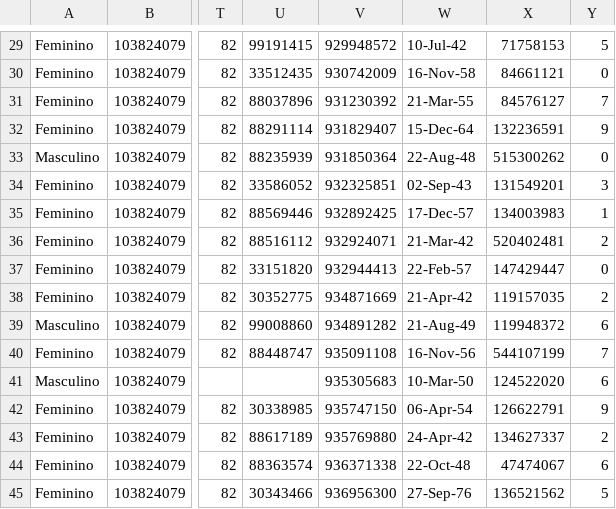
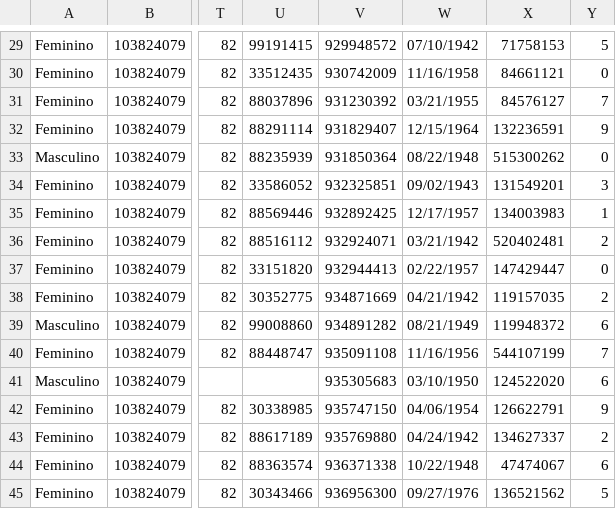
Before and after one commit to besttec/MBCredito, a CSV file: web/uploads/documents/Av Livramento 541 a 585.csv, drawn as a sheet; only a part is shown, gaps mark what is left out; the diff covers the shown part only; the diff names each change by its address in the sheet, - before the commit and + after, or states it on an @@ line.

```diff
--- a/web/uploads/documents/Av Livramento 541 a 585.csv
+++ b/web/uploads/documents/Av Livramento 541 a 585.csv
-W29: 10-Jul-42
+W29: 07/10/1942
-W30: 16-Nov-58
+W30: 11/16/1958
-W31: 21-Mar-55
+W31: 03/21/1955
-W32: 15-Dec-64
+W32: 12/15/1964
-W33: 22-Aug-48
+W33: 08/22/1948
-W34: 02-Sep-43
+W34: 09/02/1943
-W35: 17-Dec-57
+W35: 12/17/1957
-W36: 21-Mar-42
+W36: 03/21/1942
-W37: 22-Feb-57
+W37: 02/22/1957
-W38: 21-Apr-42
+W38: 04/21/1942
-W39: 21-Aug-49
+W39: 08/21/1949
-W40: 16-Nov-56
+W40: 11/16/1956
-W41: 10-Mar-50
+W41: 03/10/1950
-W42: 06-Apr-54
+W42: 04/06/1954
-W43: 24-Apr-42
+W43: 04/24/1942
-W44: 22-Oct-48
+W44: 10/22/1948
-W45: 27-Sep-76
+W45: 09/27/1976
```
Also changed, not shown: 28 edited cells elsewhere in this file, 19 other files.
